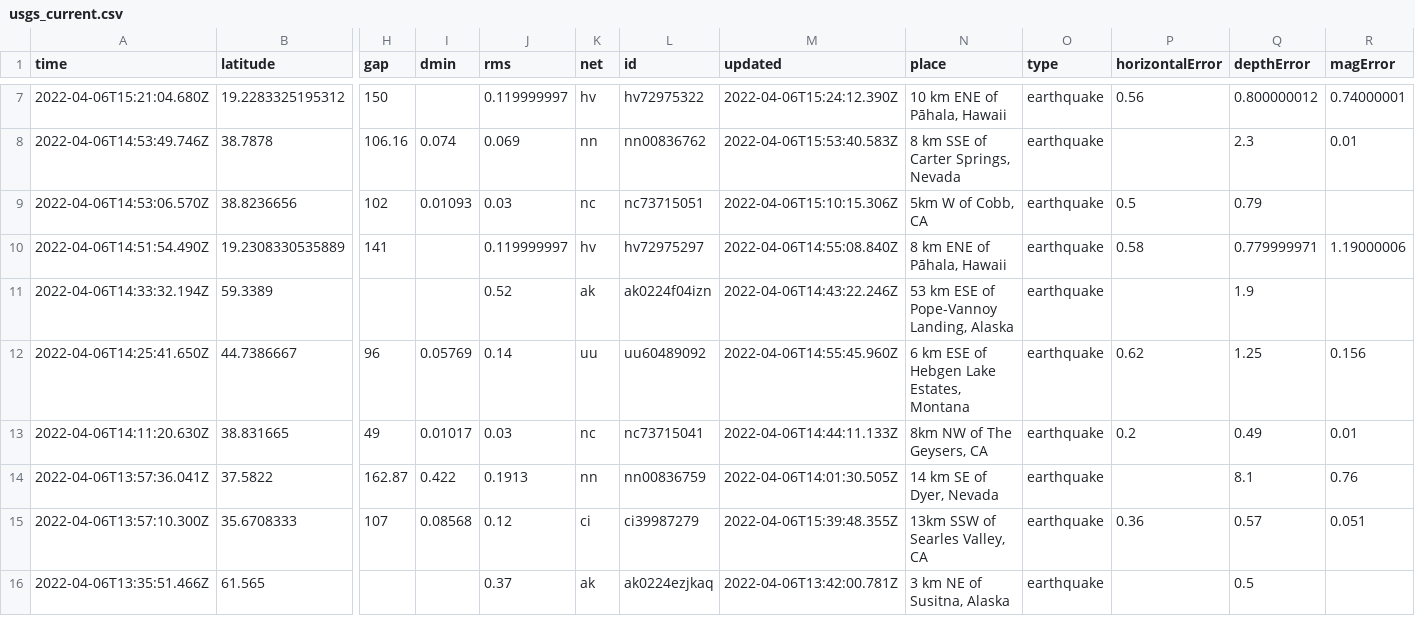
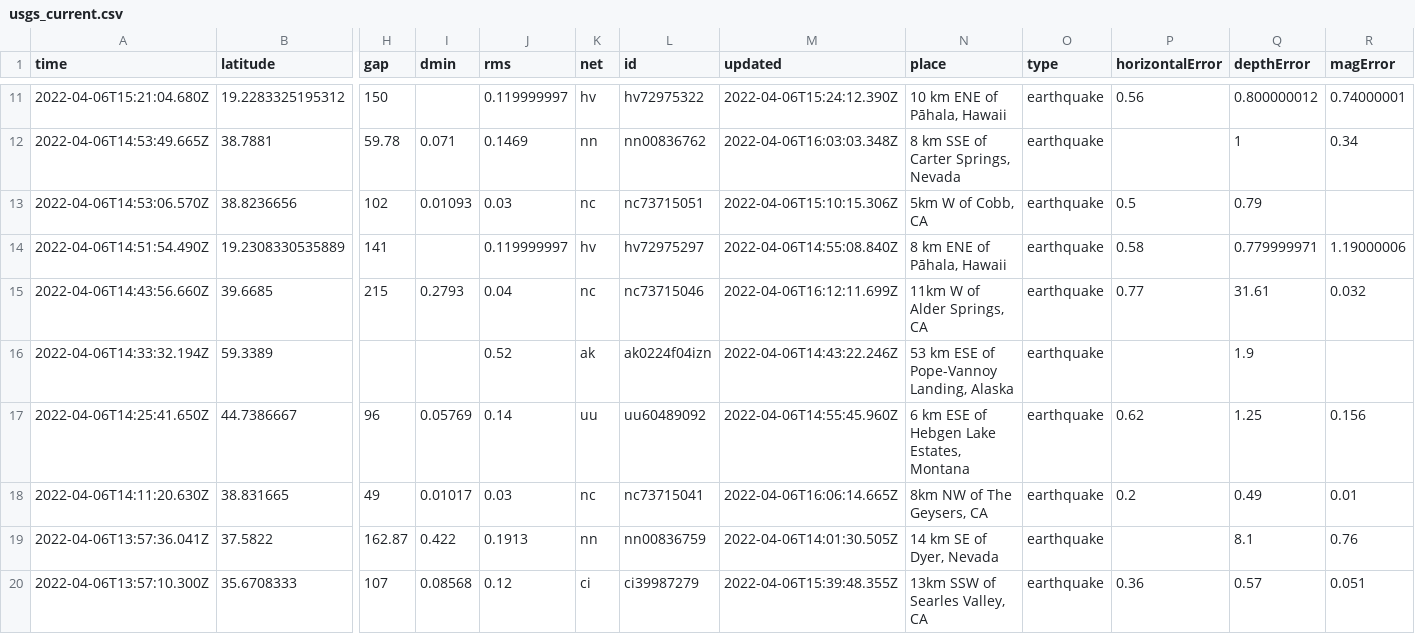
Before and after one commit to invisibae/nicar22-github-actions, a CSV file: usgs_current.csv, drawn as a sheet; only a part is shown, gaps mark what is left out; the shorter side is filled out with more unchanged rows; removed rows and columns are numbered as before the commit, all else as after; rows hold the shown columns only; the diff covers the shown part only; the diff names each change by its address in the sheet, - before the commit and + after, or states it on an @@ line.

```diff
--- a/usgs_current.csv
+++ b/usgs_current.csv
-row 8: 2022-04-06T14:53:49.746Z | 38.7878 | 106.16 | 0.074 | 0.069 | nn | nn00836762 | 2022-04-06T15:53:40.583Z | 8 km SSE of Carter Springs, Nevada | earthquake |  | 2.3 | 0.01
+row 12: 2022-04-06T14:53:49.665Z | 38.7881 | 59.78 | 0.071 | 0.1469 | nn | nn00836762 | 2022-04-06T16:03:03.348Z | 8 km SSE of Carter Springs, Nevada | earthquake |  | 1 | 0.34
+row 15: 2022-04-06T14:43:56.660Z | 39.6685 | 215 | 0.2793 | 0.04 | nc | nc73715046 | 2022-04-06T16:12:11.699Z | 11km W of Alder Springs, CA | earthquake | 0.77 | 31.61 | 0.032
-M18 (updated): 2022-04-06T14:44:11.133Z
+M18 (updated): 2022-04-06T16:06:14.665Z
```
Also changed, not shown: 5 added rows, 1 removed row and 3 edited cells elsewhere in this file, 1 other file.
